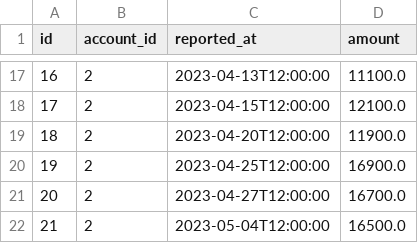
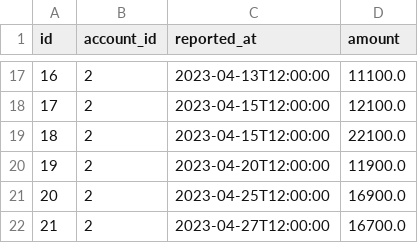
Before and after one commit to nathanielBellamy/monthly_budget, a CSV file: data/reports/account_balances.csv, drawn as a sheet; only a part is shown, gaps mark what is left out; the shorter side is filled out with more unchanged rows; addresses are those after the commit; the diff names each change by its address in the sheet, - before the commit and + after, or states it on an @@ line.

```diff
--- a/data/reports/account_balances.csv
+++ b/data/reports/account_balances.csv
+row 19: 18 | 2 | 2023-04-15T12:00:00 | 22100.0
@@ column A (id) renumbered from row 20 down @@
```
Also changed, not shown: data/reports/2023_04_account_2_summary.csv, data/reports/2023_04_all_payments_received.csv, 8 other files.
